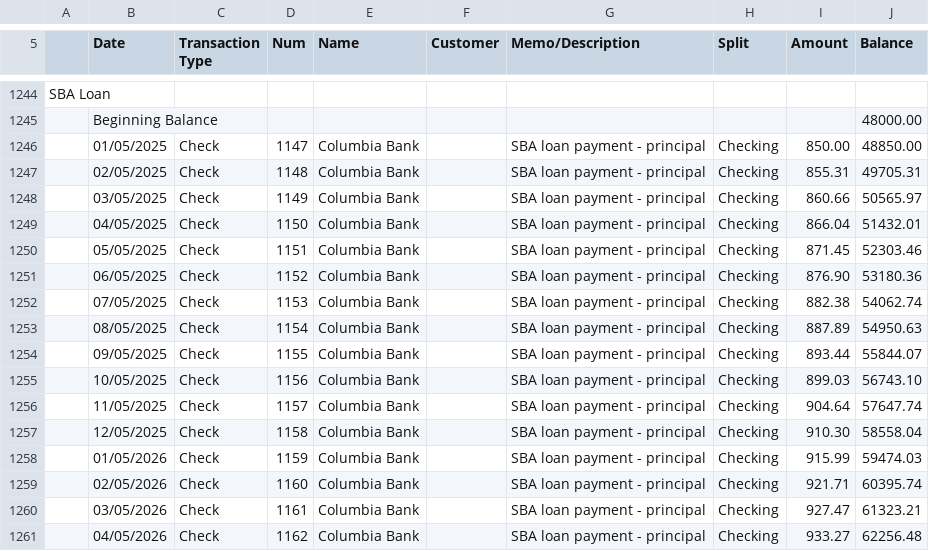
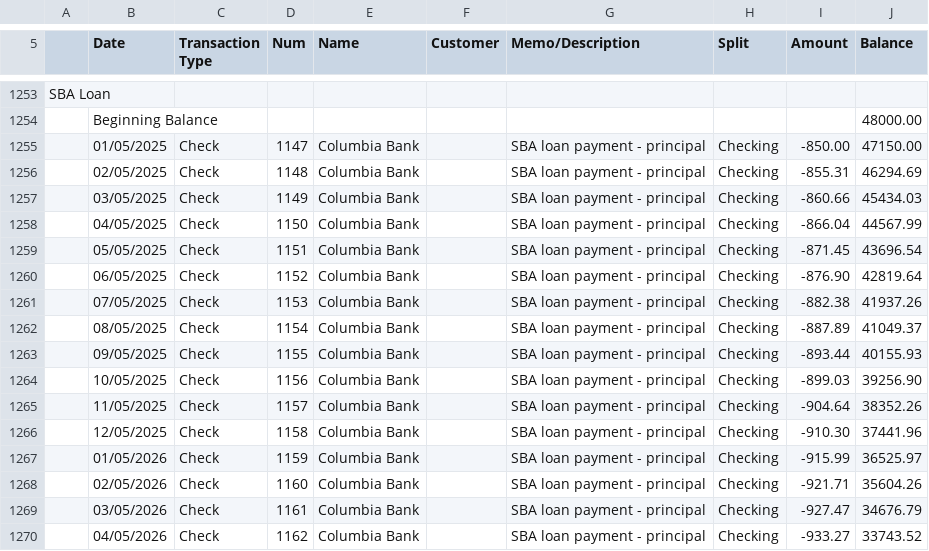
Before and after one commit to naezell/claude, a CSV file: sample-data/harbor-pine-transaction-detail.csv, drawn as a sheet; only a part is shown, gaps mark what is left out; the diff covers the shown part only.

```diff
--- a/sample-data/harbor-pine-transaction-detail.csv
+++ b/sample-data/harbor-pine-transaction-detail.csv
@@ -1245,17 +1254,17 @@ SBA Loan
 ,Beginning Balance,,,,,,,,48000.00
-,01/05/2025,Check,1147,Columbia Bank,,SBA loan payment - principal,Checking,850.00,48850.00
-,02/05/2025,Check,1148,Columbia Bank,,SBA loan payment - principal,Checking,855.31,49705.31
-,03/05/2025,Check,1149,Columbia Bank,,SBA loan payment - principal,Checking,860.66,50565.97
-,04/05/2025,Check,1150,Columbia Bank,,SBA loan payment - principal,Checking,866.04,51432.01
-,05/05/2025,Check,1151,Columbia Bank,,SBA loan payment - principal,Checking,871.45,52303.46
-,06/05/2025,Check,1152,Columbia Bank,,SBA loan payment - principal,Checking,876.90,53180.36
-,07/05/2025,Check,1153,Columbia Bank,,SBA loan payment - principal,Checking,882.38,54062.74
-,08/05/2025,Check,1154,Columbia Bank,,SBA loan payment - principal,Checking,887.89,54950.63
-,09/05/2025,Check,1155,Columbia Bank,,SBA loan payment - principal,Checking,893.44,55844.07
-,10/05/2025,Check,1156,Columbia Bank,,SBA loan payment - principal,Checking,899.03,56743.10
-,11/05/2025,Check,1157,Columbia Bank,,SBA loan payment - principal,Checking,904.64,57647.74
-,12/05/2025,Check,1158,Columbia Bank,,SBA loan payment - principal,Checking,910.30,58558.04
-,01/05/2026,Check,1159,Columbia Bank,,SBA loan payment - principal,Checking,915.99,59474.03
-,02/05/2026,Check,1160,Columbia Bank,,SBA loan payment - principal,Checking,921.71,60395.74
-,03/05/2026,Check,1161,Columbia Bank,,SBA loan payment - principal,Checking,927.47,61323.21
-,04/05/2026,Check,1162,Columbia Bank,,SBA loan payment - principal,Checking,933.27,62256.48
+,01/05/2025,Check,1147,Columbia Bank,,SBA loan payment - principal,Checking,-850.00,47150.00
+,02/05/2025,Check,1148,Columbia Bank,,SBA loan payment - principal,Checking,-855.31,46294.69
+,03/05/2025,Check,1149,Columbia Bank,,SBA loan payment - principal,Checking,-860.66,45434.03
+,04/05/2025,Check,1150,Columbia Bank,,SBA loan payment - principal,Checking,-866.04,44567.99
+,05/05/2025,Check,1151,Columbia Bank,,SBA loan payment - principal,Checking,-871.45,43696.54
+,06/05/2025,Check,1152,Columbia Bank,,SBA loan payment - principal,Checking,-876.90,42819.64
+,07/05/2025,Check,1153,Columbia Bank,,SBA loan payment - principal,Checking,-882.38,41937.26
+,08/05/2025,Check,1154,Columbia Bank,,SBA loan payment - principal,Checking,-887.89,41049.37
+,09/05/2025,Check,1155,Columbia Bank,,SBA loan payment - principal,Checking,-893.44,40155.93
+,10/05/2025,Check,1156,Columbia Bank,,SBA loan payment - principal,Checking,-899.03,39256.90
+,11/05/2025,Check,1157,Columbia Bank,,SBA loan payment - principal,Checking,-904.64,38352.26
+,12/05/2025,Check,1158,Columbia Bank,,SBA loan payment - principal,Checking,-910.30,37441.96
+,01/05/2026,Check,1159,Columbia Bank,,SBA loan payment - principal,Checking,-915.99,36525.97
+,02/05/2026,Check,1160,Columbia Bank,,SBA loan payment - principal,Checking,-921.71,35604.26
+,03/05/2026,Check,1161,Columbia Bank,,SBA loan payment - principal,Checking,-927.47,34676.79
+,04/05/2026,Check,1162,Columbia Bank,,SBA loan payment - principal,Checking,-933.27,33743.52
```
Also changed, not shown: 13 added rows and 62 edited cells elsewhere in this file, sample-data/harbor-pine-chart-of-accounts.csv, sample-data/harbor-pine-profit-and-loss.csv, 11 other files.
